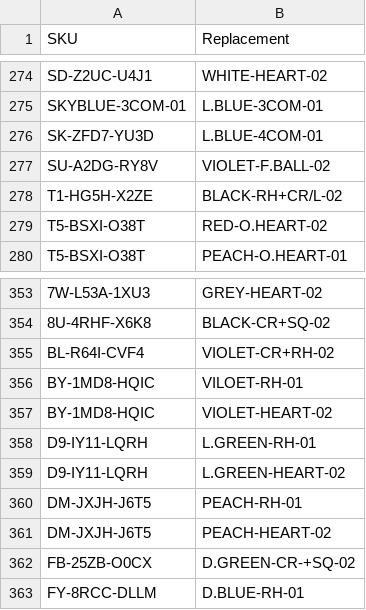
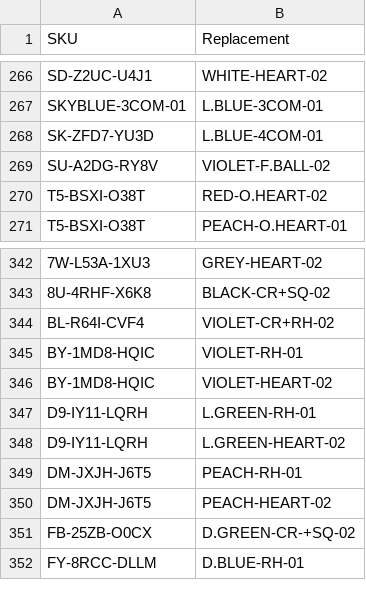
Before and after one commit to abhixartist-ai/Lable-Tool, a CSV file: sku_map.csv, drawn as a sheet; only a part is shown, gaps mark what is left out; removed rows and columns are numbered as before the commit, all else as after; the diff covers the shown part only; the diff names each change by its address in the sheet, - before the commit and + after, or states it on an @@ line.

```diff
--- a/sku_map.csv
+++ b/sku_map.csv
-row 278: T1-HG5H-X2ZE | BLACK-RH+CR/L-02
-B345 (Replacement): VILOET-RH-01
+B345 (Replacement): VIOLET-RH-01
```
Also changed, not shown: 11 added rows, 10 removed rows and 1 edited cell elsewhere in this file.
